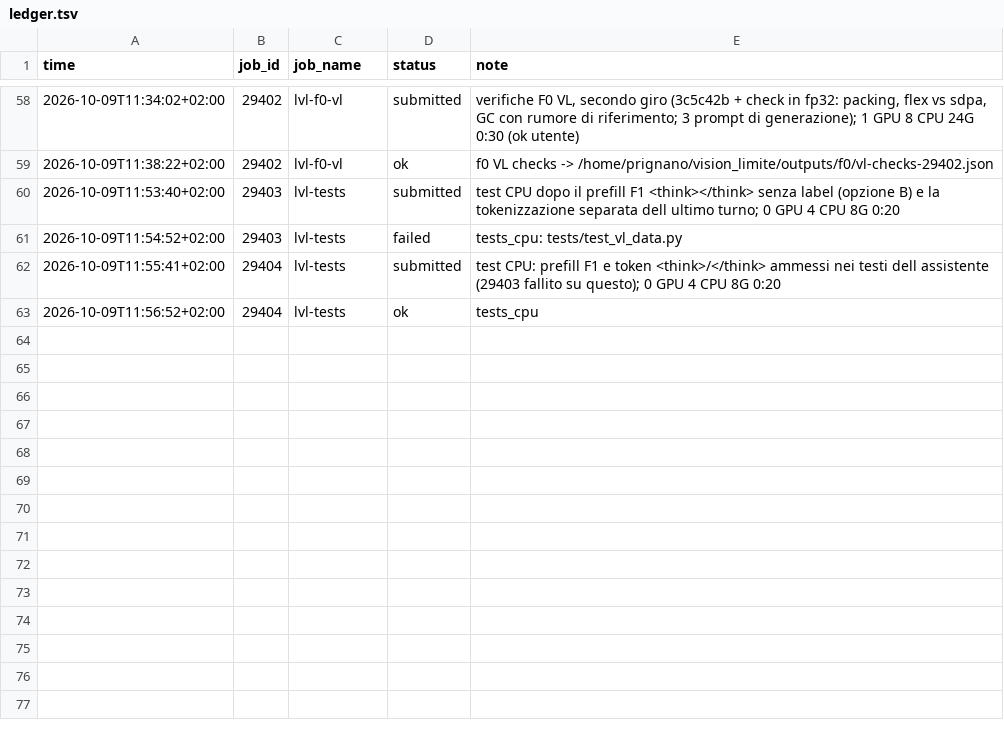
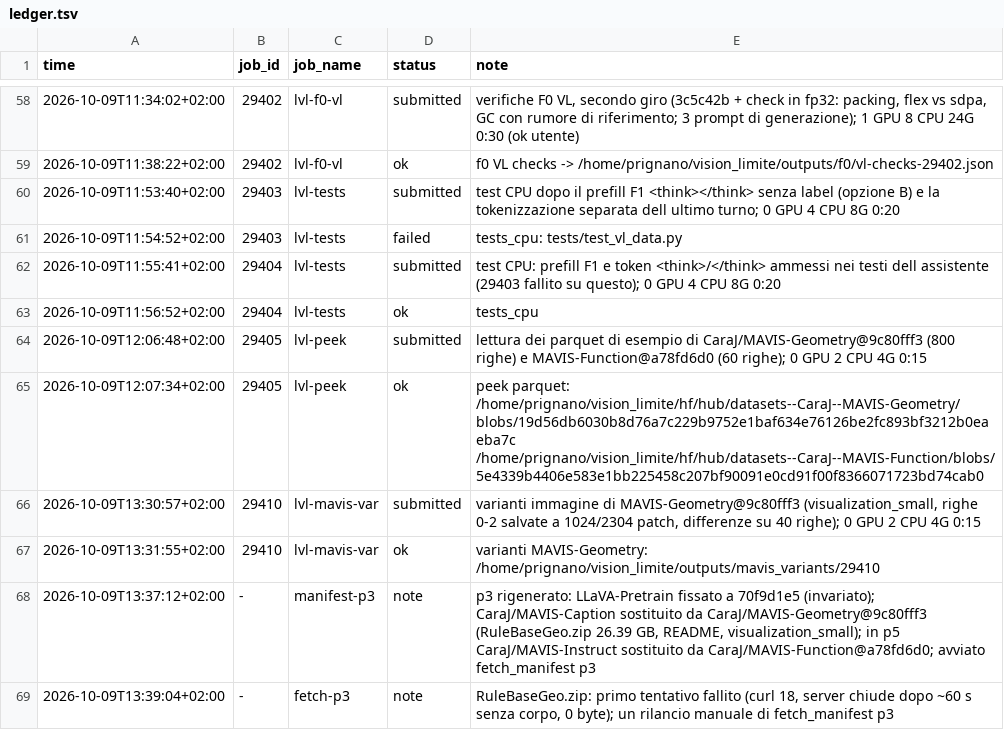
Before and after one commit to akira-n-28/vision_limite, a TSV file: runs/ledger.tsv, drawn as a sheet; only a part is shown, gaps mark what is left out; the diff names each change by its address in the sheet, - before the commit and + after, or states it on an @@ line.

```diff
--- a/runs/ledger.tsv
+++ b/runs/ledger.tsv
+row 64: 2026-10-09T12:06:48+02:00 | 29405 | lvl-peek | submitted | lettura dei parquet di esempio di CaraJ/MAVIS-Geometry@9c80fff3 (800 righe) e MAVIS-Function@a78fd6d0 (60 righe); 0 GPU 2 CPU 4G 0:15
+row 65: 2026-10-09T12:07:34+02:00 | 29405 | lvl-peek | ok | peek parquet: /home/prignano/vision_limite/hf/hub/datasets--CaraJ--MAVIS-Geometry/blobs/19d56db6030b8d76a7c229b9752e1baf634e76126be2fc893bf3212b0eaeba7c /home/prignano/vision_limite/hf/hub/datasets--CaraJ--MAVIS-Function/blobs/5e4339b4406e583e1bb225458c207bf90091e0cd91f00f8366071723bd74cab0
+row 66: 2026-10-09T13:30:57+02:00 | 29410 | lvl-mavis-var | submitted | varianti immagine di MAVIS-Geometry@9c80fff3 (visualization_small, righe 0-2 salvate a 1024/2304 patch, differenze su 40 righe); 0 GPU 2 CPU 4G 0:15
+row 67: 2026-10-09T13:31:55+02:00 | 29410 | lvl-mavis-var | ok | varianti MAVIS-Geometry: /home/prignano/vision_limite/outputs/mavis_variants/29410
+row 68: 2026-10-09T13:37:12+02:00 | - | manifest-p3 | note | p3 rigenerato: LLaVA-Pretrain fissato a 70f9d1e5 (invariato); CaraJ/MAVIS-Caption sostituito da CaraJ/MAVIS-Geometry@9c80fff3 (RuleBaseGeo.zip 26.39 GB, README, visualization_small); in p5 CaraJ/MAVIS-Instruct sostituito da CaraJ/MAVIS-Function@a78fd6d0; avviato fetch_manifest p3
+row 69: 2026-10-09T13:39:04+02:00 | - | fetch-p3 | note | RuleBaseGeo.zip: primo tentativo fallito (curl 18, server chiude dopo ~60 s senza corpo, 0 byte); un rilancio manuale di fetch_manifest p3
```
Also changed, not shown: downloads/sources.tsv, 4 other files.
